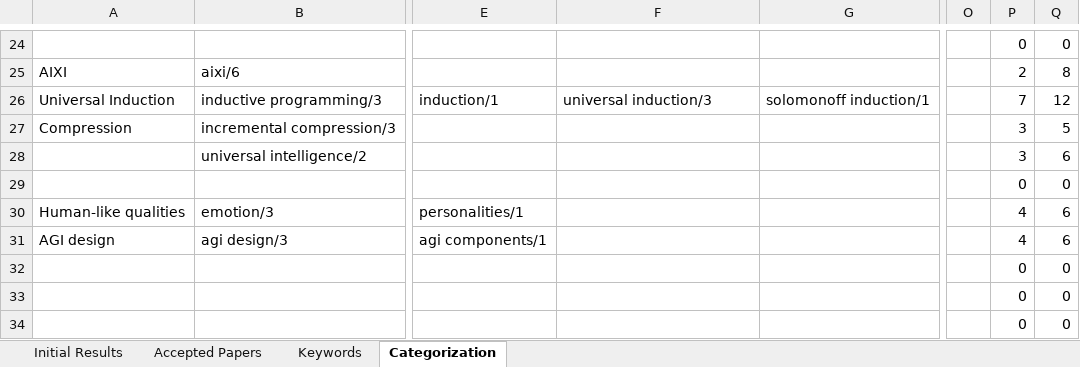
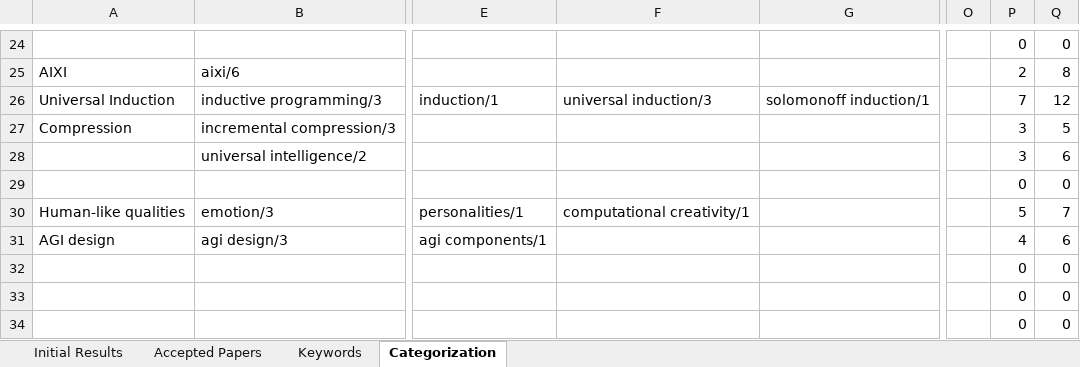
Before and after one commit to Ozame/aigrad, an Excel workbook: gradu/material/final_results.xlsx, sheet Categorization, drawn as a sheet; only a part is shown, gaps mark what is left out; values as stored, in another font and other column widths than the file's, no cell formats; the diff covers the shown part only; the diff names each change by its address in the sheet, - before the commit and + after, or states it on an @@ line.

Commit message:
Prepare for categorization phase 2
- Script for counting keywords, categories

```diff
--- a/gradu/material/final_results.xlsx (sheet Categorization)
+++ b/gradu/material/final_results.xlsx (sheet Categorization)
-F30: (empty)
+F30: computational creativity/1
-P30: 4
+P30: 5
-Q30: 6
+Q30: 7
```
Also changed, not shown: 18 added rows, 18 removed rows, 14 moved rows and 22 edited cells elsewhere in this sheet, cell formats, formulas that keep their value, 2 other files.
